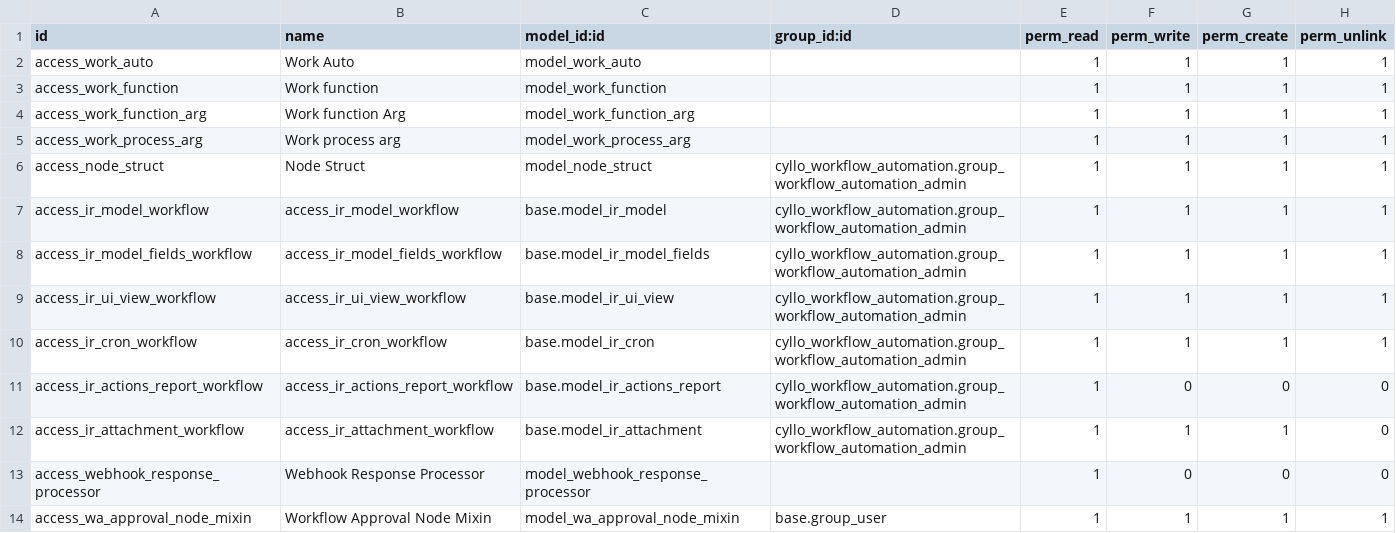
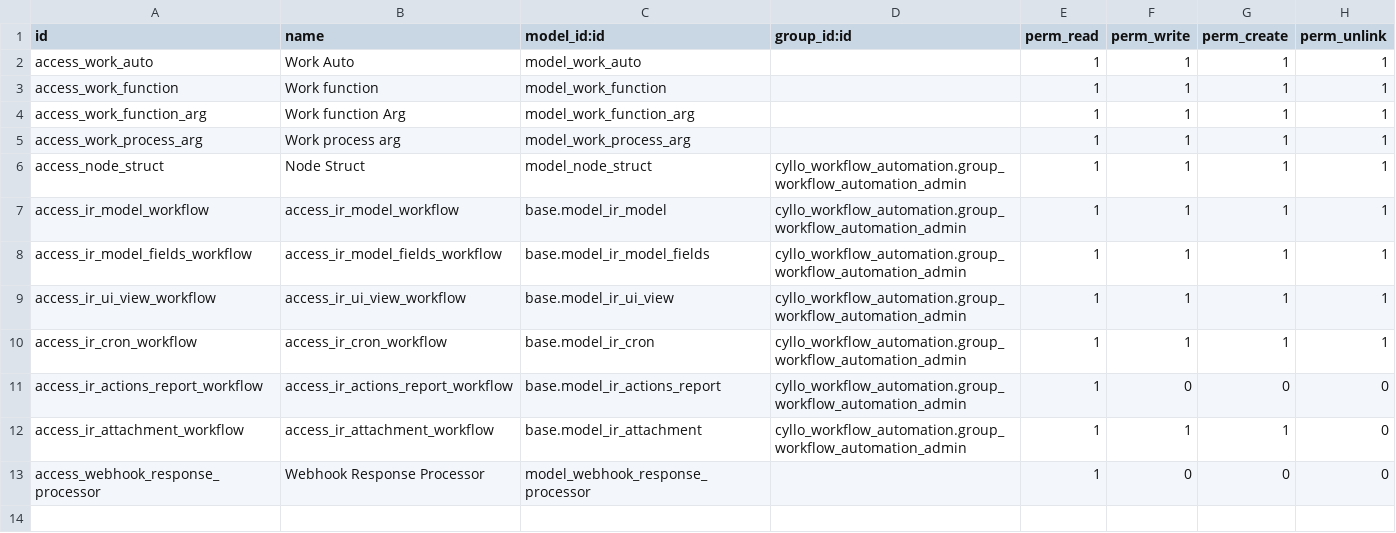
Before and after one commit to mehbincybro/cyllo_studio, a CSV file: cyllo_workflow_automation/security/ir.model.access.csv, drawn as a sheet; the diff names each change by its address in the sheet, - before the commit and + after, or states it on an @@ line.

Commit message:
[UPDT]update approval node

```diff
--- a/cyllo_workflow_automation/security/ir.model.access.csv
+++ b/cyllo_workflow_automation/security/ir.model.access.csv
-row 14: access_wa_approval_node_mixin | Workflow Approval Node Mixin | model_wa_approval_node_mixin | base.group_user | 1 | 1 | 1 | 1
```
Also changed, not shown: 16 other files.
